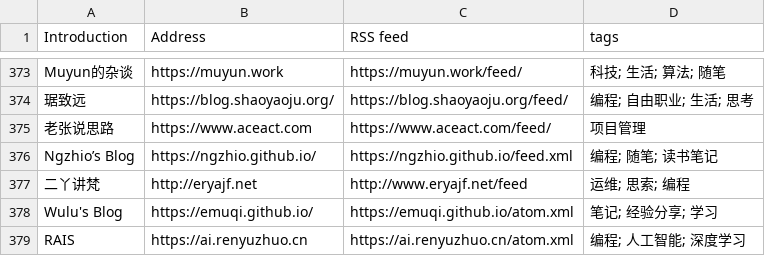
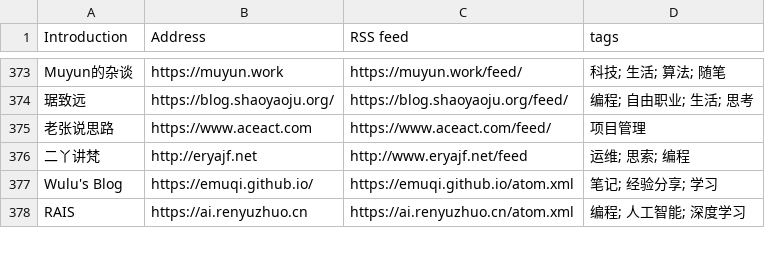
Before and after one commit to timqian/chinese-independent-blogs, a CSV file: blogs-original.csv, drawn as a sheet; only a part is shown, gaps mark what is left out; the diff names each change by its address in the sheet, - before the commit and + after, or states it on an @@ line.

Commit message:
去掉重复的 [Ngzhio] (#551)
解决 #550 的问题。

```diff
--- a/blogs-original.csv
+++ b/blogs-original.csv
-row 376: Ngzhio’s Blog | https://ngzhio.github.io/ | https://ngzhio.github.io/feed.xml | 编程; 随笔; 读书笔记
```
